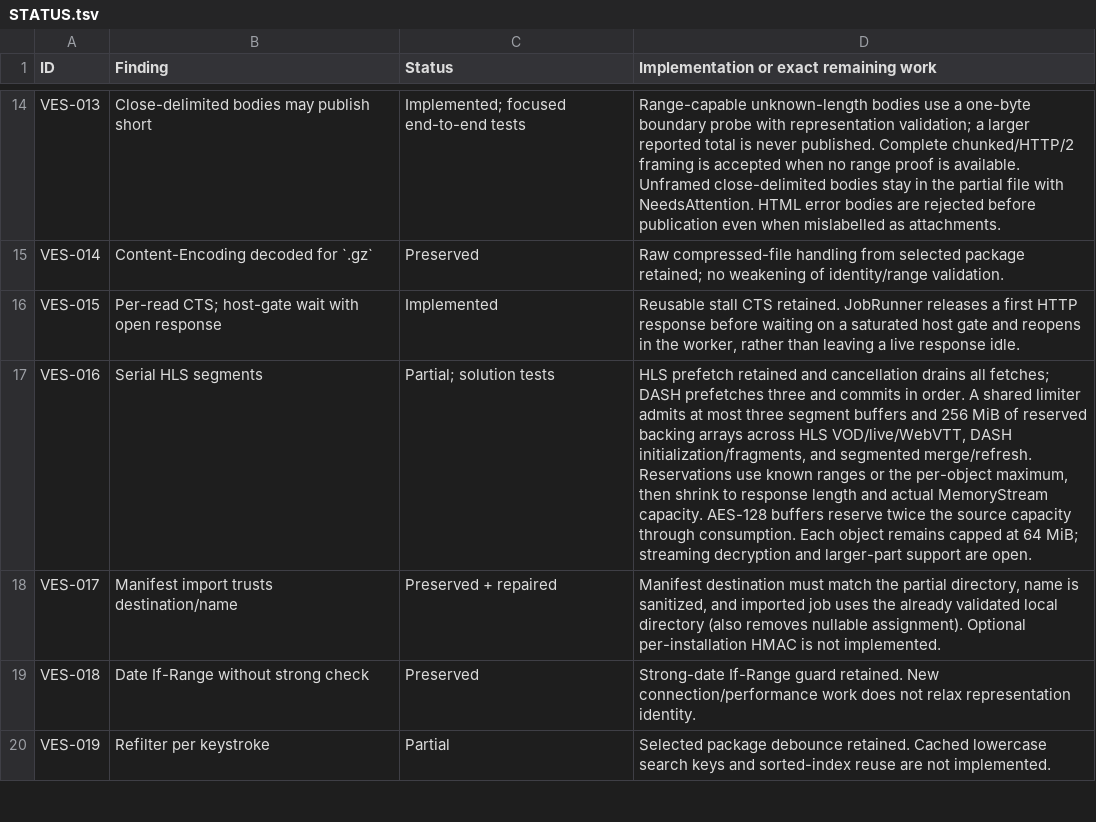
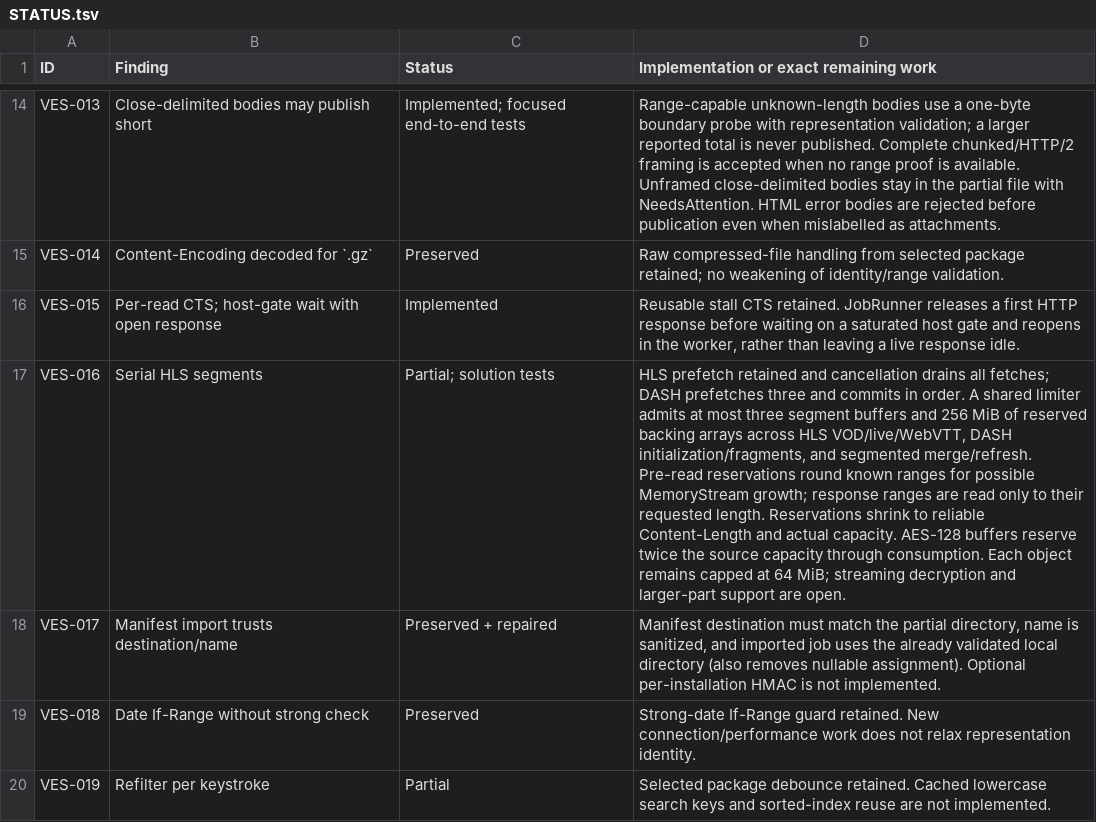
Before and after one commit to DarkOrbitWeaver/VESPER, a TSV file: DOCUMENTATION/STATUS.tsv, drawn as a sheet; only a part is shown, gaps mark what is left out; the diff covers the shown part only; the diff names each change by its address in the sheet, - before the commit and + after, or states it on an @@ line.

Commit message:
cap segmented range buffers

```diff
--- a/DOCUMENTATION/STATUS.tsv
+++ b/DOCUMENTATION/STATUS.tsv
-D17: …segmented merge/refresh. Reservations use known ranges or the per-object maximum, then shrink to response length and actual MemoryStream capacity. AES-128…
+D17: …segmented merge/refresh. Pre-read reservations round known ranges for possible MemoryStream growth; response ranges are read only to their requested length. Reservations shrink to reliable Content-Length and actual capacity. AES-128…
```
Also changed, not shown: 3 edited cells elsewhere in this file, 7 other files.
